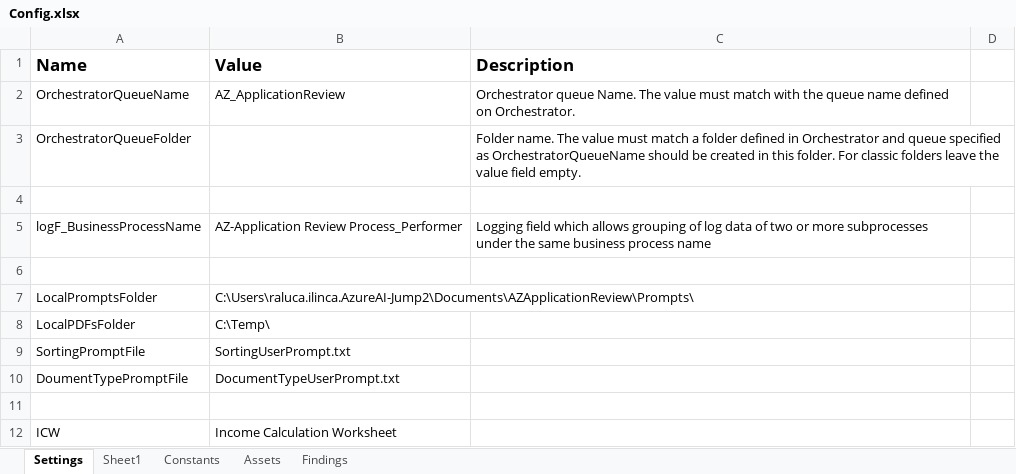
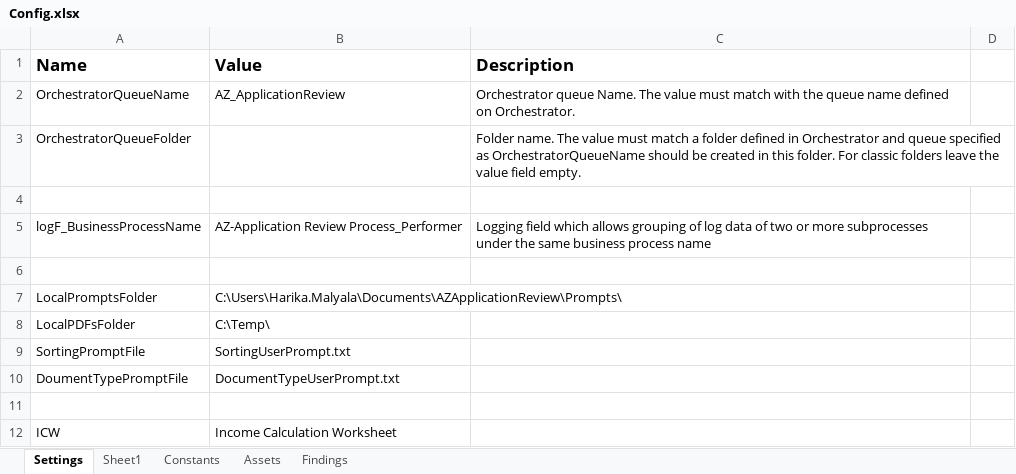
Before and after one commit to Dominiuminc/AZ-Application-Review-Process_Performer, an Excel workbook: Data/Config.xlsx, sheet Settings, drawn as a sheet; only a part is shown; values as stored, in another font and other column widths than the file's, no borders; the diff names each change by its address in the sheet, - before the commit and + after, or states it on an @@ line.

```diff
--- a/Data/Config.xlsx (sheet Settings)
+++ b/Data/Config.xlsx (sheet Settings)
-B7 (Value): C:\Users\raluca.ilinca.AzureAI-Jump2\Documents\AZApplicationReview\Prompts\
+B7 (Value): C:\Users\Harika.Malyala\Documents\AZApplicationReview\Prompts\
```
Also changed, not shown: 32 other files.
